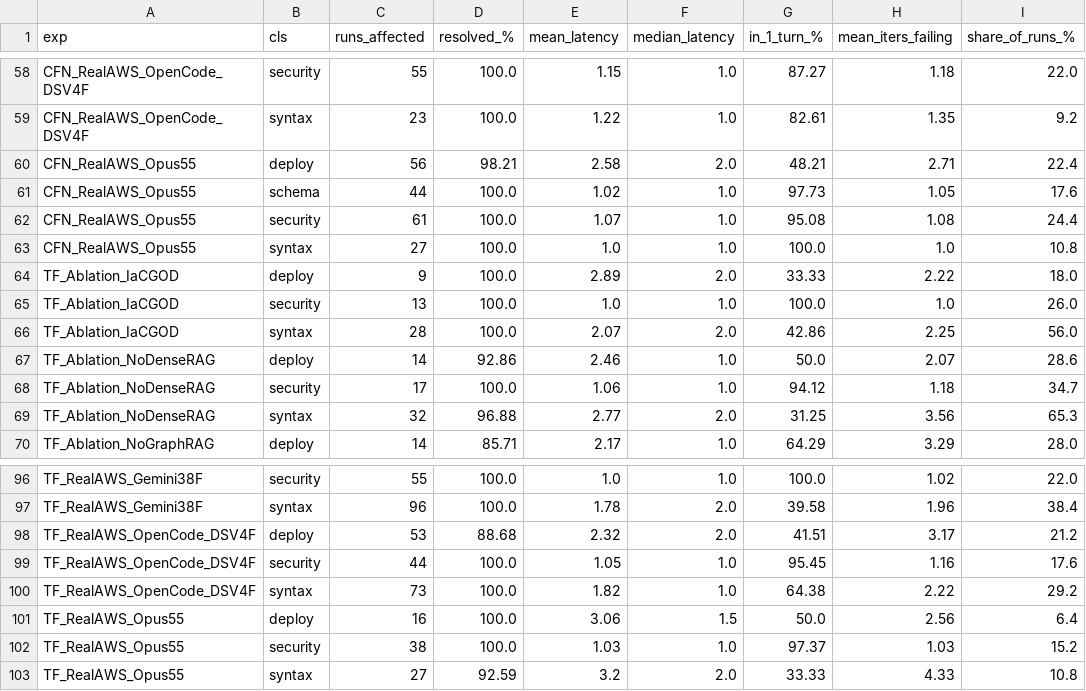
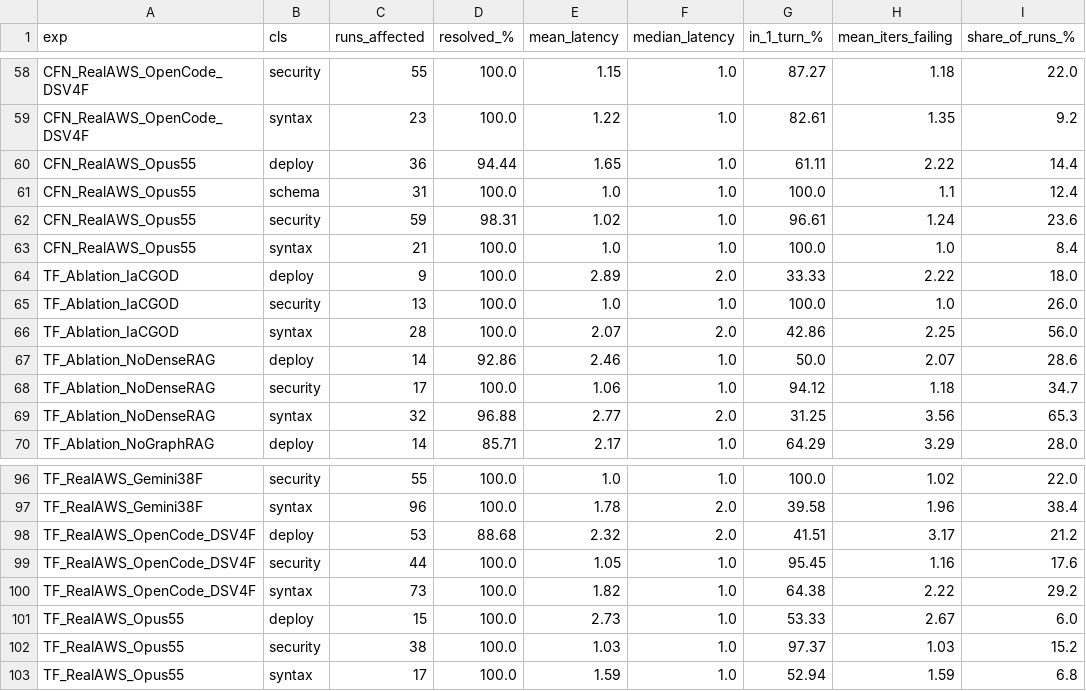
Before and after one commit to iksena/iac-god, a CSV file: final_results/repair_loop_tables/B_resolve_by_class.csv, drawn as a sheet; only a part is shown, gaps mark what is left out.

```diff
--- a/final_results/repair_loop_tables/B_resolve_by_class.csv
+++ b/final_results/repair_loop_tables/B_resolve_by_class.csv
@@ -59,6 +59,6 @@ CFN_RealAWS_OpenCode_DSV4F,security,55,100.0,1.15,1.0,87.27,1.18,22.0
 CFN_RealAWS_OpenCode_DSV4F,syntax,23,100.0,1.22,1.0,82.61,1.35,9.2
-CFN_RealAWS_Opus55,deploy,56,98.21,2.58,2.0,48.21,2.71,22.4
-CFN_RealAWS_Opus55,schema,44,100.0,1.02,1.0,97.73,1.05,17.6
-CFN_RealAWS_Opus55,security,61,100.0,1.07,1.0,95.08,1.08,24.4
-CFN_RealAWS_Opus55,syntax,27,100.0,1.0,1.0,100.0,1.0,10.8
+CFN_RealAWS_Opus55,deploy,36,94.44,1.65,1.0,61.11,2.22,14.4
+CFN_RealAWS_Opus55,schema,31,100.0,1.0,1.0,100.0,1.1,12.4
+CFN_RealAWS_Opus55,security,59,98.31,1.02,1.0,96.61,1.24,23.6
+CFN_RealAWS_Opus55,syntax,21,100.0,1.0,1.0,100.0,1.0,8.4
 TF_Ablation_IaCGOD,deploy,9,100.0,2.89,2.0,33.33,2.22,18.0
@@ -100,4 +100,4 @@ TF_RealAWS_OpenCode_DSV4F,security,44,100.0,1.05,1.0,95.45,1.16,17.6
 TF_RealAWS_OpenCode_DSV4F,syntax,73,100.0,1.82,1.0,64.38,2.22,29.2
-TF_RealAWS_Opus55,deploy,16,100.0,3.06,1.5,50.0,2.56,6.4
+TF_RealAWS_Opus55,deploy,15,100.0,2.73,1.0,53.33,2.67,6.0
 TF_RealAWS_Opus55,security,38,100.0,1.03,1.0,97.37,1.03,15.2
-TF_RealAWS_Opus55,syntax,27,92.59,3.2,2.0,33.33,4.33,10.8
+TF_RealAWS_Opus55,syntax,17,100.0,1.59,1.0,52.94,1.59,6.8
```
Also changed, not shown: final_results/repair_loop_summary.csv, final_results/repair_loop_tables/A_iters_by_level.csv, 38 other files.
